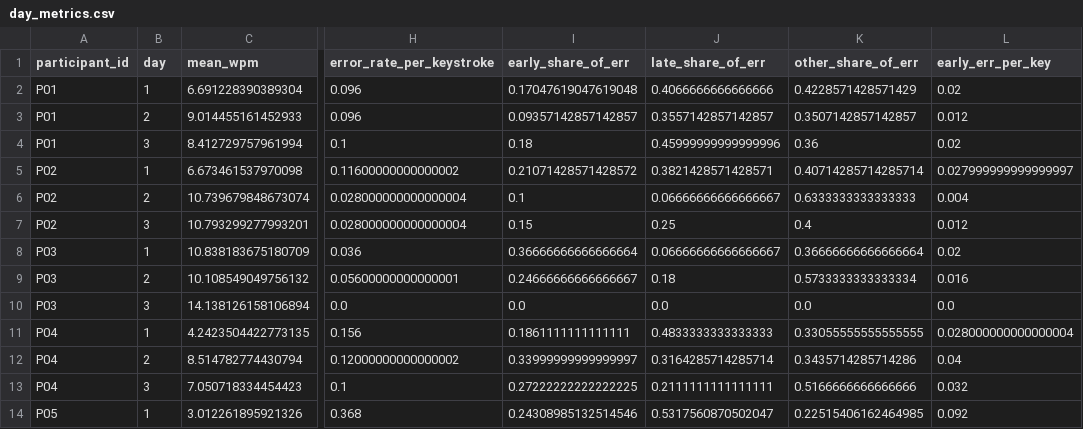
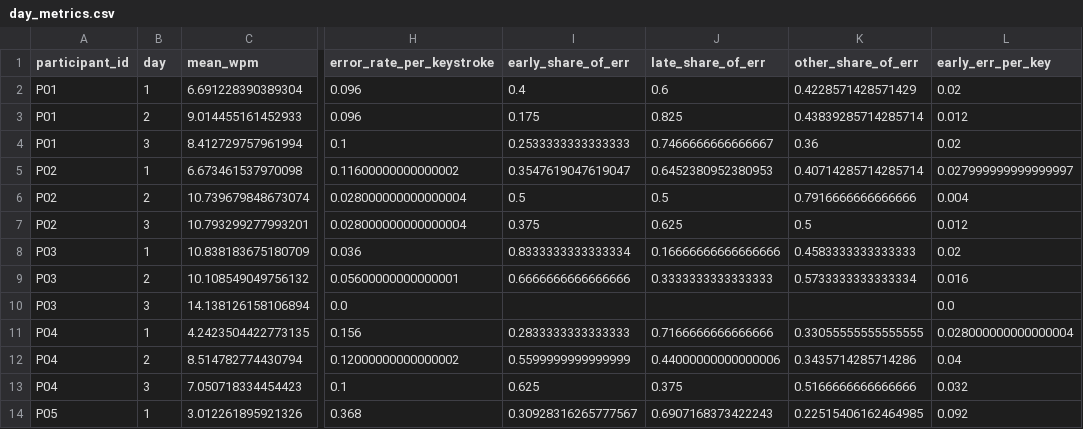
Before and after one commit to tlawodbs/Gaze_experiments, a CSV file: analysis/analysis_output/day_metrics.csv, drawn as a sheet; only a part is shown, gaps mark what is left out; the diff covers the shown part only; the diff names each change by its address in the sheet, - before the commit and + after, or states it on an @@ line.

```diff
--- a/analysis/analysis_output/day_metrics.csv
+++ b/analysis/analysis_output/day_metrics.csv
-I2 (early_share_of_err): 0.17047619047619048
+I2 (early_share_of_err): 0.4
-J2 (late_share_of_err): 0.4066666666666666
+J2 (late_share_of_err): 0.6
-I3 (early_share_of_err): 0.09357142857142857
+I3 (early_share_of_err): 0.175
-J3 (late_share_of_err): 0.3557142857142857
+J3 (late_share_of_err): 0.825
-K3 (other_share_of_err): 0.3507142857142857
+K3 (other_share_of_err): 0.43839285714285714
-I4 (early_share_of_err): 0.18
+I4 (early_share_of_err): 0.2533333333333333
-J4 (late_share_of_err): 0.45999999999999996
+J4 (late_share_of_err): 0.7466666666666667
-I5 (early_share_of_err): 0.21071428571428572
+I5 (early_share_of_err): 0.3547619047619047
-J5 (late_share_of_err): 0.3821428571428571
+J5 (late_share_of_err): 0.6452380952380953
-I6 (early_share_of_err): 0.1
+I6 (early_share_of_err): 0.5
-J6 (late_share_of_err): 0.06666666666666667
+J6 (late_share_of_err): 0.5
-K6 (other_share_of_err): 0.6333333333333333
+K6 (other_share_of_err): 0.7916666666666666
-I7 (early_share_of_err): 0.15
+I7 (early_share_of_err): 0.375
-J7 (late_share_of_err): 0.25
+J7 (late_share_of_err): 0.625
-K7 (other_share_of_err): 0.4
+K7 (other_share_of_err): 0.5
-I8 (early_share_of_err): 0.36666666666666664
+I8 (early_share_of_err): 0.8333333333333334
-J8 (late_share_of_err): 0.06666666666666667
+J8 (late_share_of_err): 0.16666666666666666
-K8 (other_share_of_err): 0.36666666666666664
+K8 (other_share_of_err): 0.4583333333333333
-I9 (early_share_of_err): 0.24666666666666667
+I9 (early_share_of_err): 0.6666666666666666
-J9 (late_share_of_err): 0.18
+J9 (late_share_of_err): 0.3333333333333333
-I10 (early_share_of_err): 0.0
+I10 (early_share_of_err): (empty)
-J10 (late_share_of_err): 0.0
+J10 (late_share_of_err): (empty)
-K10 (other_share_of_err): 0.0
+K10 (other_share_of_err): (empty)
-I11 (early_share_of_err): 0.1861111111111111
+I11 (early_share_of_err): 0.2833333333333333
-J11 (late_share_of_err): 0.4833333333333333
+J11 (late_share_of_err): 0.7166666666666666
-I12 (early_share_of_err): 0.33999999999999997
+I12 (early_share_of_err): 0.5599999999999999
-J12 (late_share_of_err): 0.3164285714285714
+J12 (late_share_of_err): 0.44000000000000006
-I13 (early_share_of_err): 0.27222222222222225
+I13 (early_share_of_err): 0.625
-J13 (late_share_of_err): 0.2111111111111111
+J13 (late_share_of_err): 0.375
-I14 (early_share_of_err): 0.24308985132514546
+I14 (early_share_of_err): 0.30928316265777567
-J14 (late_share_of_err): 0.5317560870502047
+J14 (late_share_of_err): 0.6907168373422243
```
Also changed, not shown: 10 edited cells elsewhere in this file, analysis/analysis_output/session_metrics.csv, analysis/analysis_output/stats_rm_anova.csv, 8 other files.
